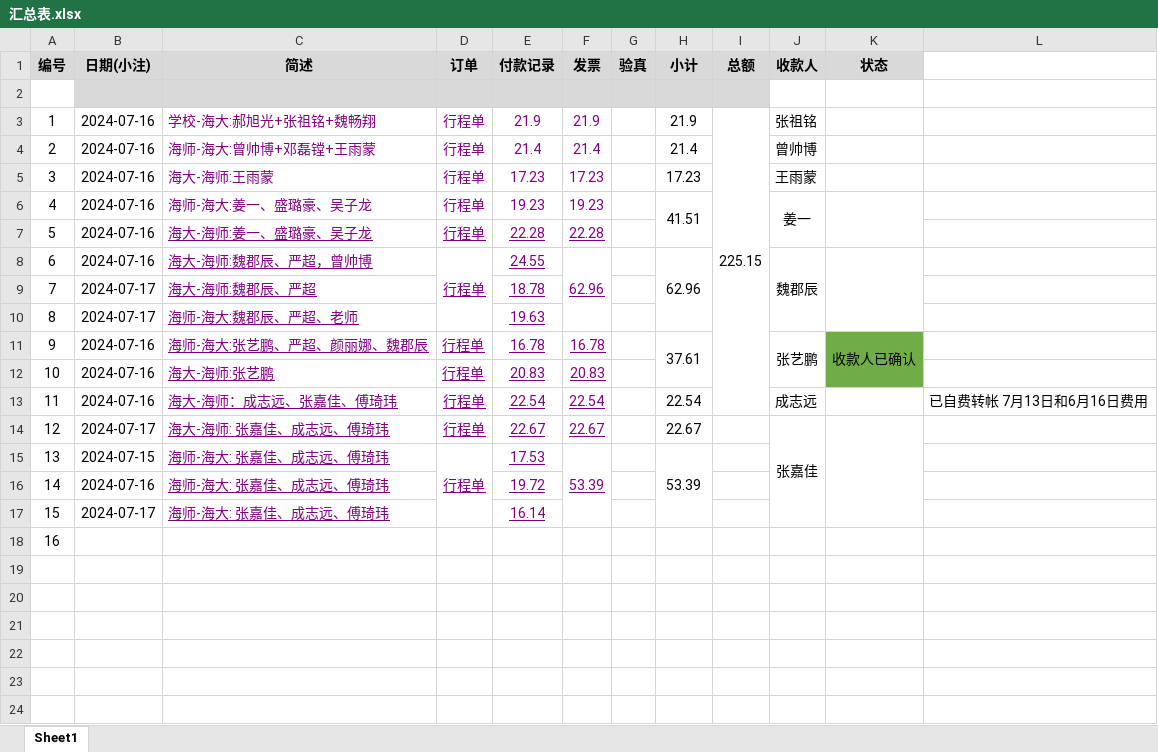
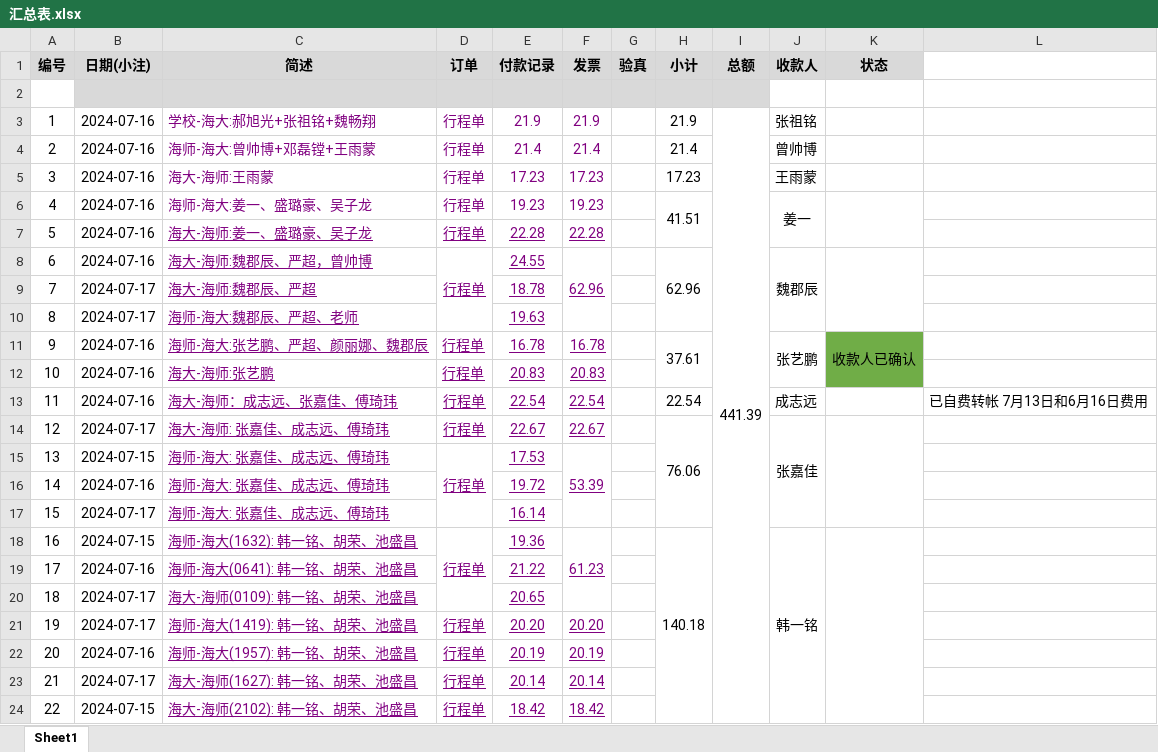
Before and after one commit to xhao79/smartcar_2024, an Excel workbook: expense/分区赛/汇总表.xlsx, sheet Sheet1, drawn as a sheet; values as stored, in another font and other column widths than the file's, no borders; conditional formats not drawn; removed rows and columns are numbered as before the commit, all else as after; the diff names each change by its address in the sheet, - before the commit and + after, or states it on an @@ line.

```diff
--- a/expense/分区赛/汇总表.xlsx (sheet Sheet1)
+++ b/expense/分区赛/汇总表.xlsx (sheet Sheet1)
-I3 (总额): 225.15
+I3 (总额): 441.39
-I3:I13 merged
+I3:I24 merged
-H14 (小计): 22.67
+H14 (小计): 76.06
+H14:H17 merged
-H15 (小计): 53.39
+H15 (小计): (empty)
-H15:H17 merged
-B18 (日期(小注)): (empty)
+B18 (日期(小注)): 2024-07-15
-C18 (简述): (empty)
+C18 (简述): 海师-海大(1632): 韩一铭、胡荣、池盛昌
-D18 (订单): (empty)
+D18 (订单): 行程单
+D18:D20 merged
-E18 (付款记录): (empty)
+E18 (付款记录): 19.36
-F18 (发票): (empty)
+F18 (发票): 61.23
+F18:F20 merged
-H18 (小计): (empty)
+H18 (小计): 140.18
+H18:H24 merged
-J18 (收款人): (empty)
+J18 (收款人): 韩一铭
+J18:J24 merged
+K18:K24 merged
+row 19: 17 | 2024-07-16 | 海师-海大(0641): 韩一铭、胡荣、池盛昌 |  | 21.22
+row 20: 18 | 2024-07-17 | 海大-海师(0109): 韩一铭、胡荣、池盛昌 |  | 20.65
+row 21: 19 | 2024-07-17 | 海师-海大(1419): 韩一铭、胡荣、池盛昌 | 行程单 | 20.20 | 20.20
+row 22: 20 | 2024-07-16 | 海师-海大(1957): 韩一铭、胡荣、池盛昌 | 行程单 | 20.19 | 20.19
+row 23: 21 | 2024-07-17 | 海大-海师(1627): 韩一铭、胡荣、池盛昌 | 行程单 | 20.14 | 20.14
+row 24: 22 | 2024-07-15 | 海大-海师(2102): 韩一铭、胡荣、池盛昌 | 行程单 | 18.42 | 18.42
```
Also changed, not shown: 31 other files.
